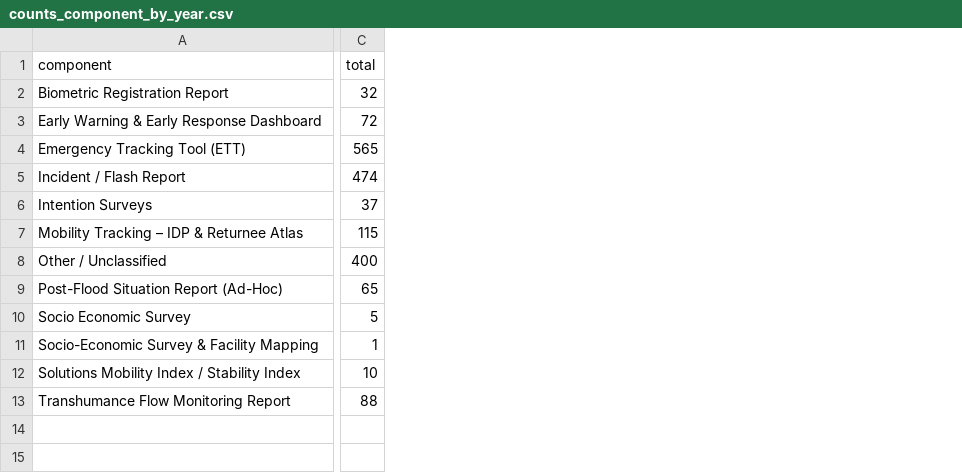
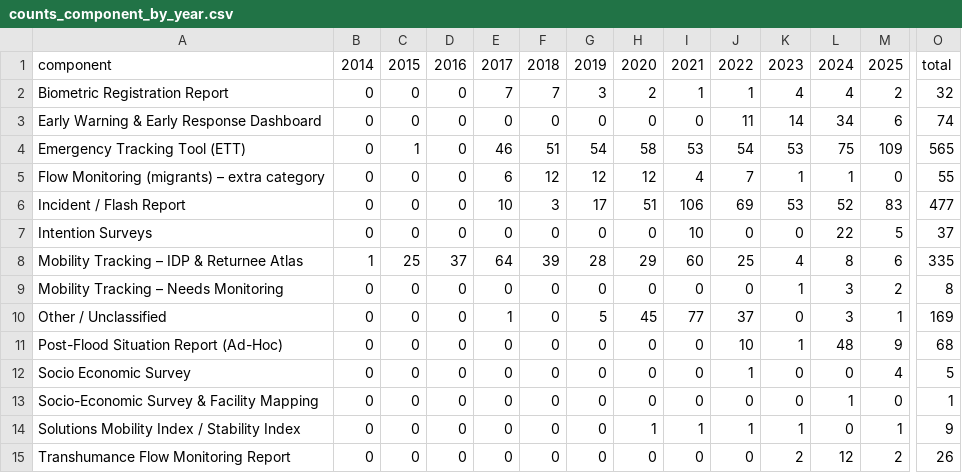
Before and after one commit to Pelumi-2025/dtm-nigeria-tracker, a CSV file: data/counts_component_by_year.csv, drawn as a sheet; only a part is shown, gaps mark what is left out; addresses are those after the commit; rows hold the shown columns only; the diff covers the shown part only; the diff names each change by its address in the sheet, - before the commit and + after, or states it on an @@ line.

```diff
--- a/data/counts_component_by_year.csv
+++ b/data/counts_component_by_year.csv
+column B, rows 1-4: 2014 | 0 | 0 | 0; rows 6-8: 0 | 0 | 1; rows 10-15: all 0
+column C, rows 1-4: 2015 | 0 | 0 | 1; rows 6-8: 0 | 0 | 25; rows 10-15: all 0
+column D, rows 1-4: 2016 | 0 | 0 | 0; rows 6-8: 0 | 0 | 37; rows 10-15: all 0
+column E, rows 1-4: 2017 | 7 | 0 | 46; rows 6-8: 10 | 0 | 64; rows 10-15: 1 | 0 | 0 | 0 | 0 | 0
+column F, rows 1-4: 2018 | 7 | 0 | 51; rows 6-8: 3 | 0 | 39; rows 10-15: all 0
+column G, rows 1-4: 2019 | 3 | 0 | 54; rows 6-8: 17 | 0 | 28; rows 10-15: 5 | 0 | 0 | 0 | 0 | 0
+column H, rows 1-4: 2020 | 2 | 0 | 58; rows 6-8: 51 | 0 | 29; rows 10-15: 45 | 0 | 0 | 0 | 1 | 0
+column I, rows 1-4: 2021 | 1 | 0 | 53; rows 6-8: 106 | 10 | 60; rows 10-15: 77 | 0 | 0 | 0 | 1 | 0
+column J, rows 1-4: 2022 | 1 | 11 | 54; rows 6-8: 69 | 0 | 25; rows 10-15: 37 | 10 | 1 | 0 | 1 | 0
+column K, rows 1-4: 2023 | 4 | 14 | 53; rows 6-8: 53 | 0 | 4; rows 10-15: 0 | 1 | 0 | 0 | 1 | 2
+column L, rows 1-4: 2024 | 4 | 34 | 75; rows 6-8: 52 | 22 | 8; rows 10-15: 3 | 48 | 0 | 1 | 0 | 12
+column M, rows 1-4: 2025 | 2 | 6 | 109; rows 6-8: 83 | 5 | 6; rows 10-15: 1 | 9 | 4 | 0 | 1 | 2
-O3: 72
+O3: 74
+row 5: Flow Monitoring (migrants) – extra category | 0 | 0 | 0 | 6 | 12 | 12 | 12 | 4 | 7 | 1 | 1 | 0 | 55
-O6: 474
+O6: 477
-O8: 115
+O8: 335
+row 9: Mobility Tracking – Needs Monitoring | 0 | 0 | 0 | 0 | 0 | 0 | 0 | 0 | 0 | 1 | 3 | 2 | 8
-O10: 400
+O10: 169
-O11: 65
+O11: 68
-O14: 10
+O14: 9
-O15: 88
+O15: 26
```
Also changed, not shown: 1 added column and 1 removed column elsewhere in this file, 4 other files.
